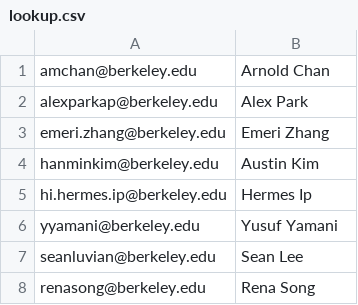
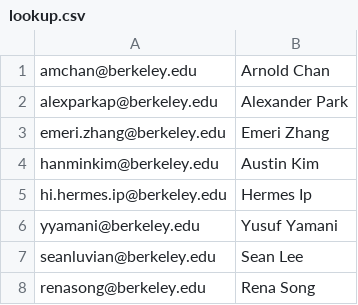
Before and after one commit to eliothsu/TablingScheduler, a CSV file: lookup.csv, drawn as a sheet; only a part is shown.

Commit message:
Renamed Alex Park (SVP) to Alexander Park to avoid confusion with Alex Park.

```diff
--- a/lookup.csv
+++ b/lookup.csv
@@ -1,3 +1,3 @@
 amchan@berkeley.edu,Arnold Chan
-alexparkap@berkeley.edu,Alex Park
+alexparkap@berkeley.edu,Alexander Park
 emeri.zhang@berkeley.edu,Emeri Zhang
```
